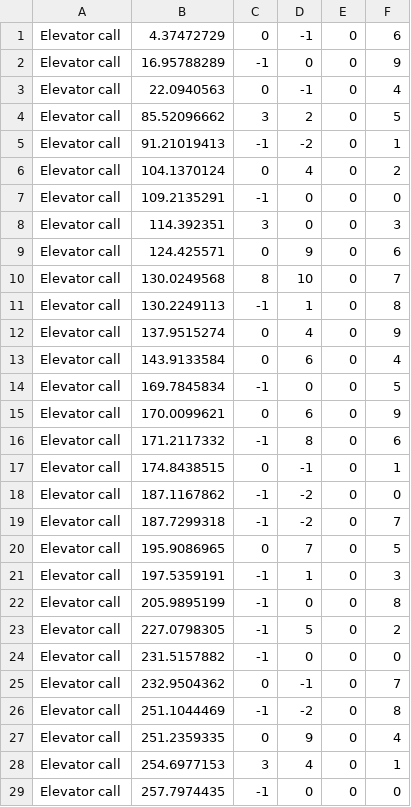
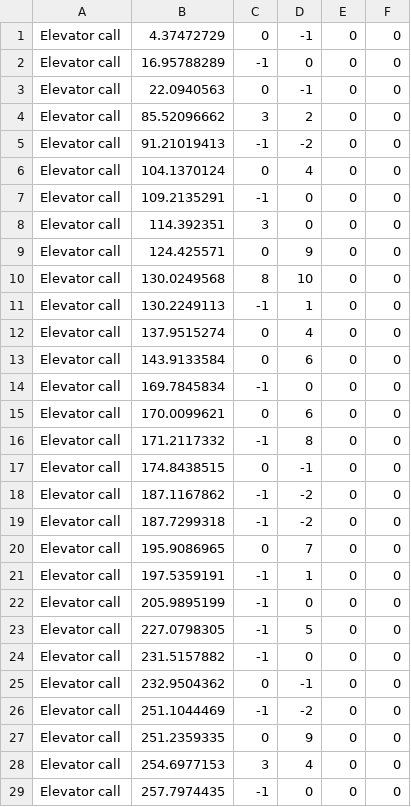
Before and after one commit to danaZo/Offline-Elevators-Allocation, a CSV file: OOP_Ex1/output.csv, drawn as a sheet; only a part is shown; the diff covers the shown part only.

```diff
--- a/OOP_Ex1/output.csv
+++ b/OOP_Ex1/output.csv
@@ -1,29 +1,29 @@
-Elevator call,4.37472729,0,-1,0,6
-Elevator call,16.95788289,-1,0,0,9
-Elevator call,22.0940563,0,-1,0,4
-Elevator call,85.52096662,3,2,0,5
-Elevator call,91.21019413,-1,-2,0,1
-Elevator call,104.1370124,0,4,0,2
+Elevator call,4.37472729,0,-1,0,0
+Elevator call,16.95788289,-1,0,0,0
+Elevator call,22.0940563,0,-1,0,0
+Elevator call,85.52096662,3,2,0,0
+Elevator call,91.21019413,-1,-2,0,0
+Elevator call,104.1370124,0,4,0,0
 Elevator call,109.2135291,-1,0,0,0
-Elevator call,114.392351,3,0,0,3
-Elevator call,124.425571,0,9,0,6
-Elevator call,130.0249568,8,10,0,7
-Elevator call,130.2249113,-1,1,0,8
-Elevator call,137.9515274,0,4,0,9
-Elevator call,143.9133584,0,6,0,4
-Elevator call,169.7845834,-1,0,0,5
-Elevator call,170.0099621,0,6,0,9
-Elevator call,171.2117332,-1,8,0,6
-Elevator call,174.8438515,0,-1,0,1
+Elevator call,114.392351,3,0,0,0
+Elevator call,124.425571,0,9,0,0
+Elevator call,130.0249568,8,10,0,0
+Elevator call,130.2249113,-1,1,0,0
+Elevator call,137.9515274,0,4,0,0
+Elevator call,143.9133584,0,6,0,0
+Elevator call,169.7845834,-1,0,0,0
+Elevator call,170.0099621,0,6,0,0
+Elevator call,171.2117332,-1,8,0,0
+Elevator call,174.8438515,0,-1,0,0
 Elevator call,187.1167862,-1,-2,0,0
-Elevator call,187.7299318,-1,-2,0,7
-Elevator call,195.9086965,0,7,0,5
-Elevator call,197.5359191,-1,1,0,3
-Elevator call,205.9895199,-1,0,0,8
-Elevator call,227.0798305,-1,5,0,2
+Elevator call,187.7299318,-1,-2,0,0
+Elevator call,195.9086965,0,7,0,0
+Elevator call,197.5359191,-1,1,0,0
+Elevator call,205.9895199,-1,0,0,0
+Elevator call,227.0798305,-1,5,0,0
 Elevator call,231.5157882,-1,0,0,0
-Elevator call,232.9504362,0,-1,0,7
-Elevator call,251.1044469,-1,-2,0,8
-Elevator call,251.2359335,0,9,0,4
-Elevator call,254.6977153,3,4,0,1
+Elevator call,232.9504362,0,-1,0,0
+Elevator call,251.1044469,-1,-2,0,0
+Elevator call,251.2359335,0,9,0,0
+Elevator call,254.6977153,3,4,0,0
 Elevator call,257.7974435,-1,0,0,0
```
Also changed, not shown: 62 edited cells elsewhere in this file, 2 other files.
